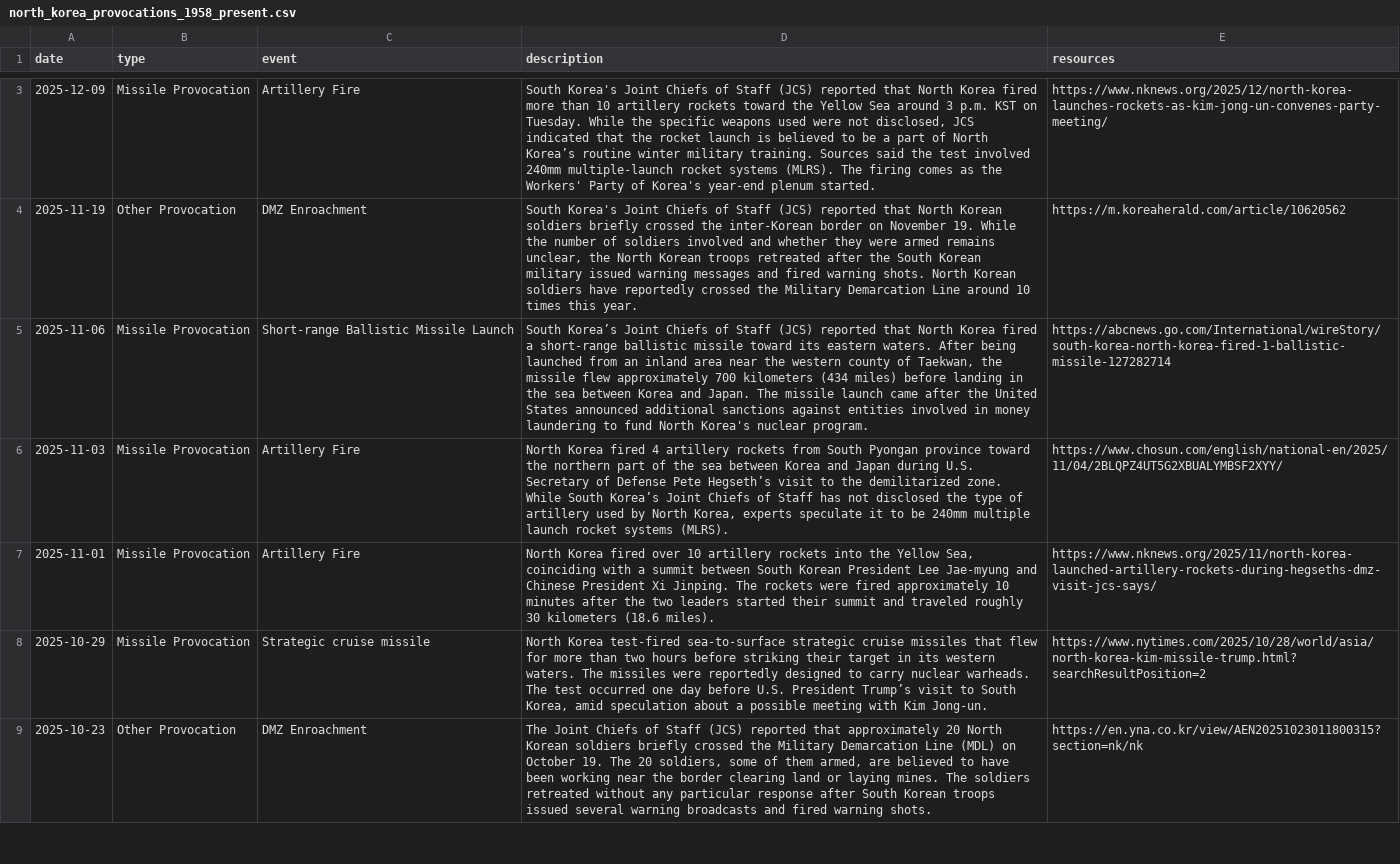
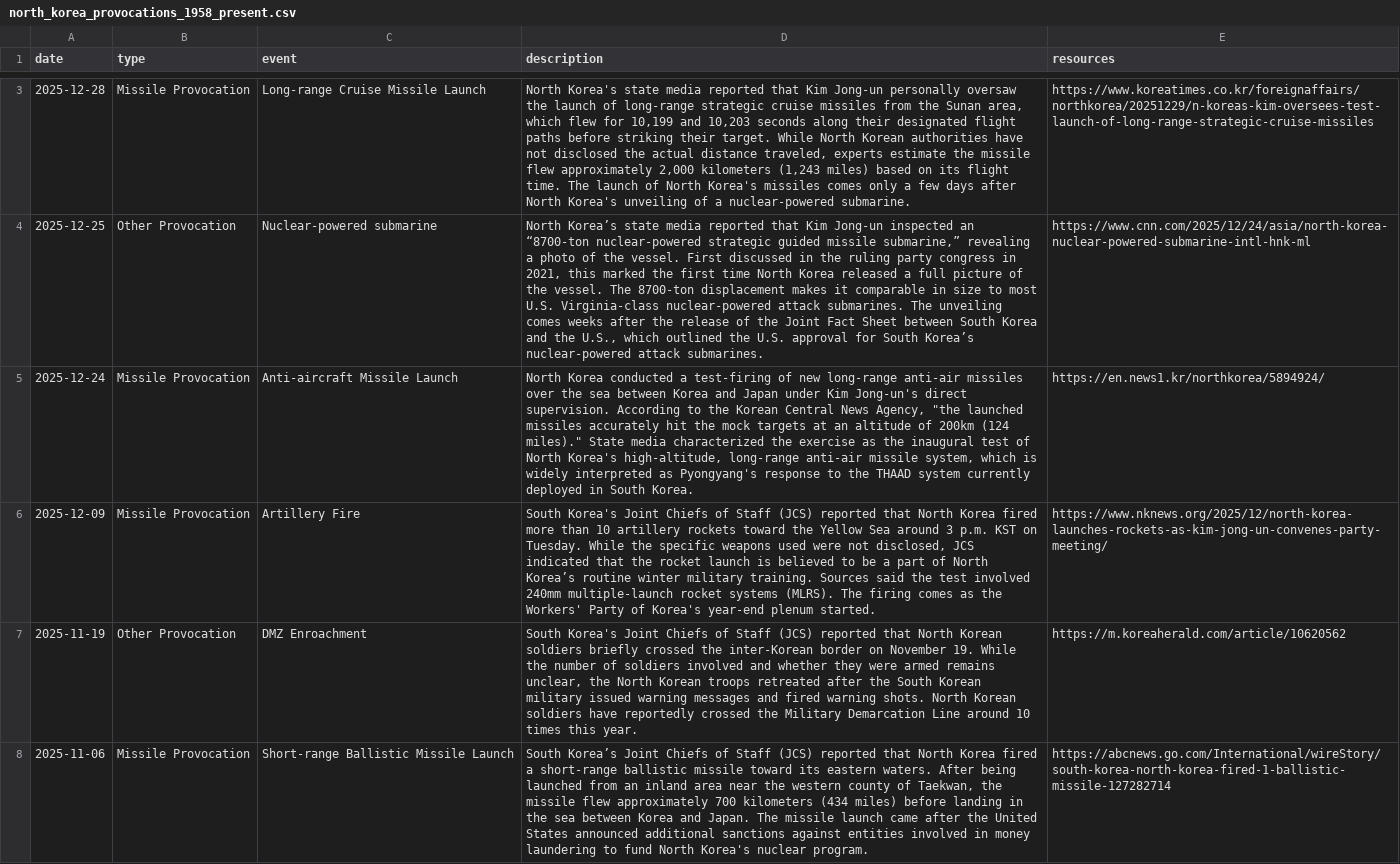
Before and after one commit to stiles/north-korea-provocations, a CSV file: data/raw/north_korea_provocations_1958_present.csv, drawn as a sheet; only a part is shown, gaps mark what is left out; the shorter side is filled out with more unchanged rows; the diff covers the shown part only; the diff names each change by its address in the sheet, - before the commit and + after, or states it on an @@ line.

```diff
--- a/data/raw/north_korea_provocations_1958_present.csv
+++ b/data/raw/north_korea_provocations_1958_present.csv
+row 3: 2025-12-28 | Missile Provocation | Long-range Cruise Missile Launch | North Korea's state media reported that Kim Jong-un personally oversaw the launch of long-range strategic cruise missiles from the Sunan area, which flew for 10,199 and 10,203 seconds along their designated flight paths before striking their target. While North Korean authorities have not disclosed the actual distance traveled, experts estimate the missile flew approximately 2,000 kilometers (1,243 miles) based on its flight time. The launch of North Korea's missiles comes only a few days after North Korea's unveiling of a nuclear-powered submarine. | https://www.koreatimes.co.kr/foreignaffairs/northkorea/20251229/n-koreas-kim-oversees-test-launch-of-long-range-strategic-cruise-missiles
+row 4: 2025-12-25 | Other Provocation | Nuclear-powered submarine | North Korea’s state media reported that Kim Jong-un inspected an “8700-ton nuclear-powered strategic guided missile submarine,” revealing a photo of the vessel. First discussed in the ruling party congress in 2021, this marked the first time North Korea released a full picture of the vessel. The 8700-ton displacement makes it comparable in size to most U.S. Virginia-class nuclear-powered attack submarines. The unveiling comes weeks after the release of the Joint Fact Sheet between South Korea and the U.S., which outlined the U.S. approval for South Korea’s nuclear-powered attack submarines. | https://www.cnn.com/2025/12/24/asia/north-korea-nuclear-powered-submarine-intl-hnk-ml
+row 5: 2025-12-24 | Missile Provocation | Anti-aircraft Missile Launch | North Korea conducted a test-firing of new long-range anti-air missiles over the sea between Korea and Japan under Kim Jong-un's direct supervision. According to the Korean Central News Agency, "the launched missiles accurately hit the mock targets at an altitude of 200km (124 miles)." State media characterized the exercise as the inaugural test of North Korea's high-altitude, long-range anti-air missile system, which is widely interpreted as Pyongyang's response to the THAAD system currently deployed in South Korea. | https://en.news1.kr/northkorea/5894924/
```
Also changed, not shown: 1 added row and 1 removed row elsewhere in this file, data/processed/north_korea_provocations_1958_present.csv, 2 other files.
